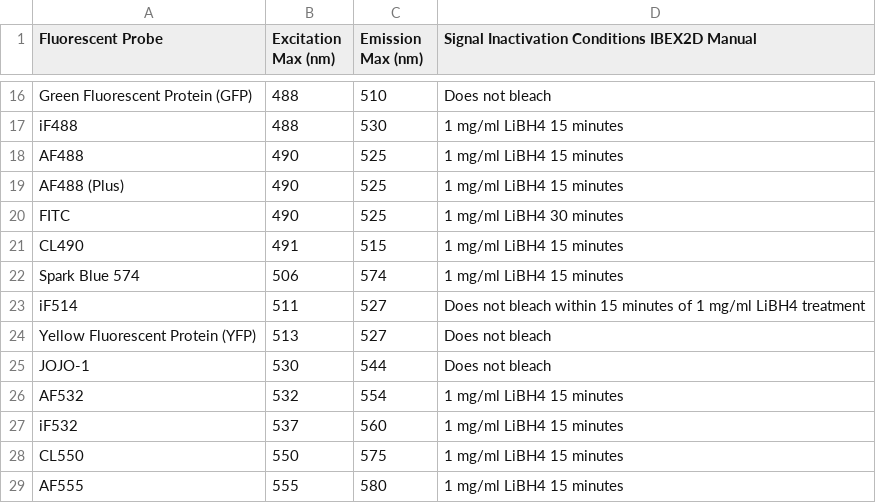
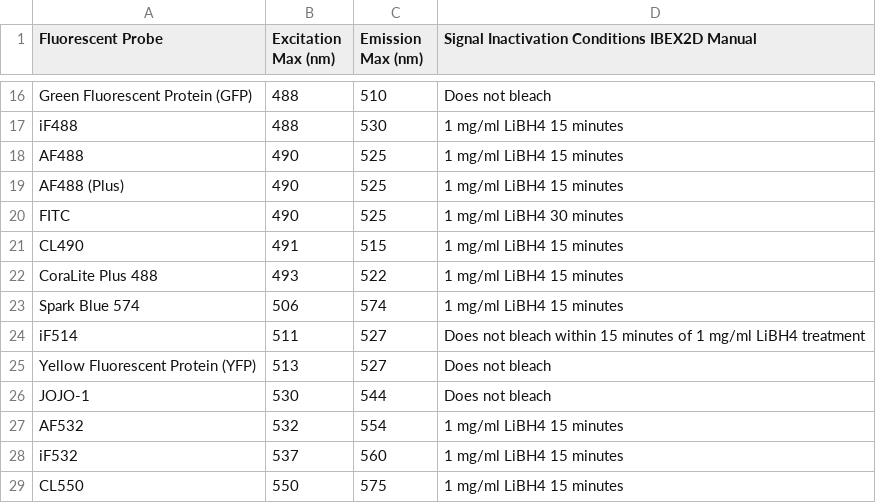
Before and after one commit to IBEXImagingCommunity/ibex_imaging_knowledge_base, a CSV file: data/fluorescent_probes.csv, drawn as a sheet; only a part is shown, gaps mark what is left out; the shorter side is filled out with more unchanged rows; the diff names each change by its address in the sheet, - before the commit and + after, or states it on an @@ line.

Commit message:
Correct conjugate.
Conjugate was listed as AF488 and should have been CoraLite Plus
AF488. This commit corrects the issue.

resolves #109

```diff
--- a/data/fluorescent_probes.csv
+++ b/data/fluorescent_probes.csv
+row 22: CoraLite Plus 488 | 493 | 522 | 1 mg/ml LiBH4 15 minutes
```
Also changed, not shown: data/reagent_resources.csv, 1 other file.
